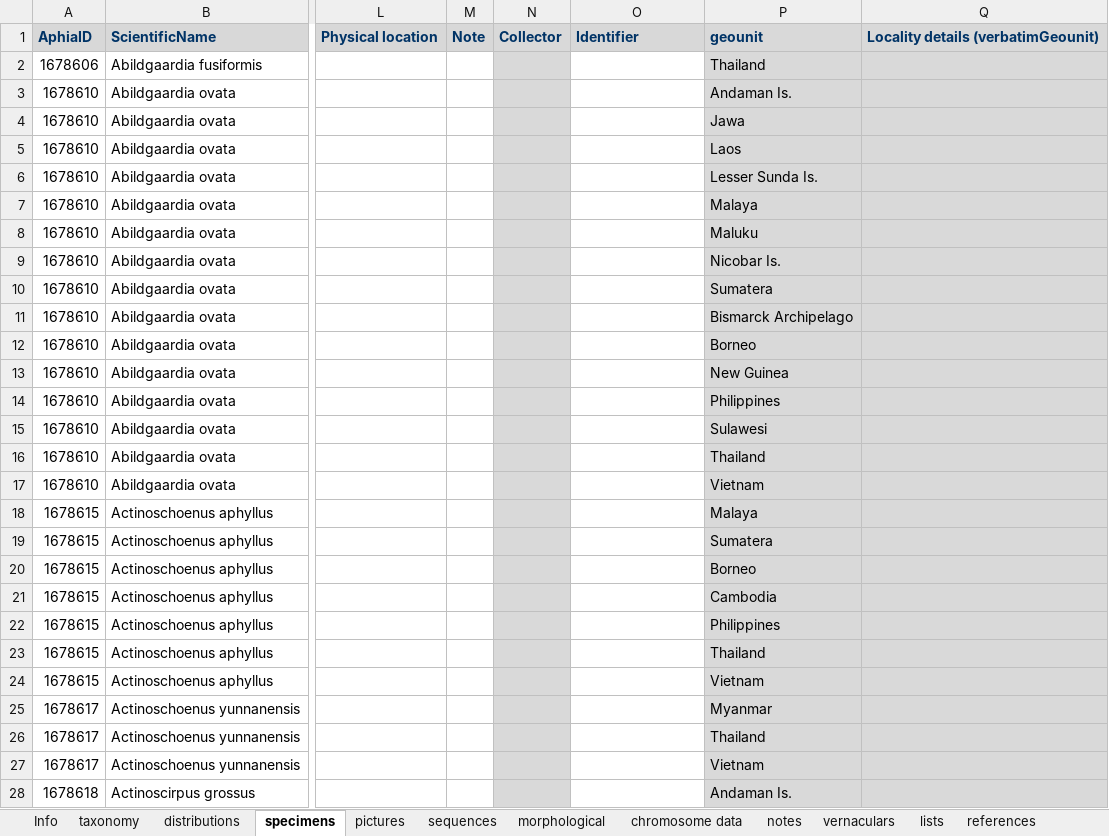
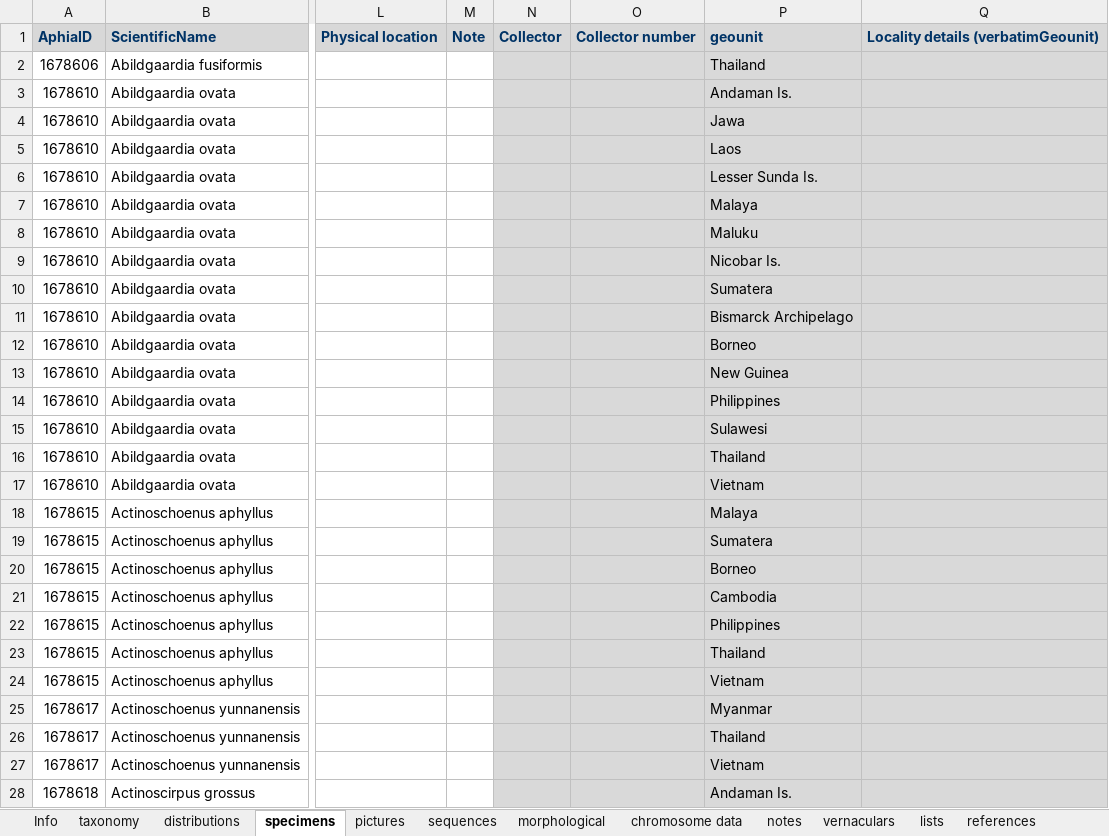
Before and after one commit to jimarcor/jimarcor.github.io, an Excel workbook: _pages/cyperaSEA/CyperaSEA permanent regional dataset.xlsx, sheet specimens, drawn as a sheet; only a part is shown, gaps mark what is left out; values as stored, in another font and other column widths than the file's, no borders; the diff covers the shown part only; the diff names each change by its address in the sheet, - before the commit and + after, or states it on an @@ line.

Commit message:
Update CyperaSEA permanent regional dataset.xlsx

```diff
--- a/_pages/cyperaSEA/CyperaSEA permanent regional dataset.xlsx (sheet specimens)
+++ b/_pages/cyperaSEA/CyperaSEA permanent regional dataset.xlsx (sheet specimens)
-O1: Identifier
+O1: Collector number
-O2:O28 fill: none
+O2:O28 fill: #D9D9D9
```
Also changed, not shown: 10 added rows, 2 removed rows, 38 edited cells and cell formats elsewhere in this sheet, sheet pictures, formulas that keep their value.
